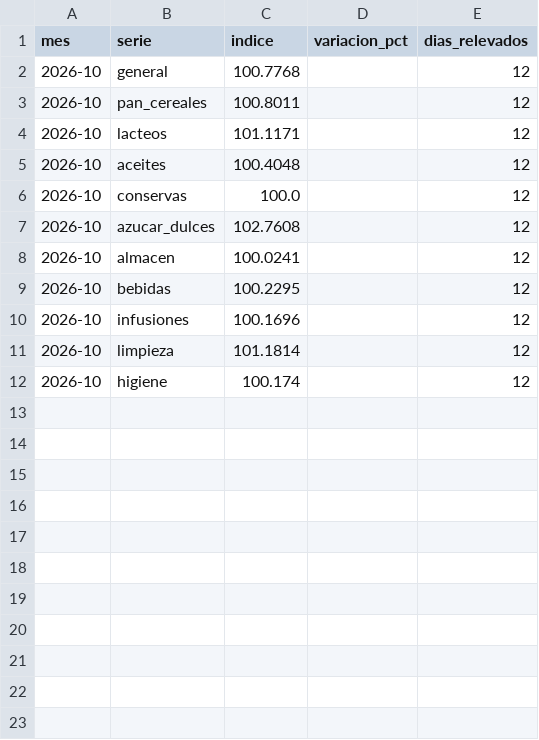
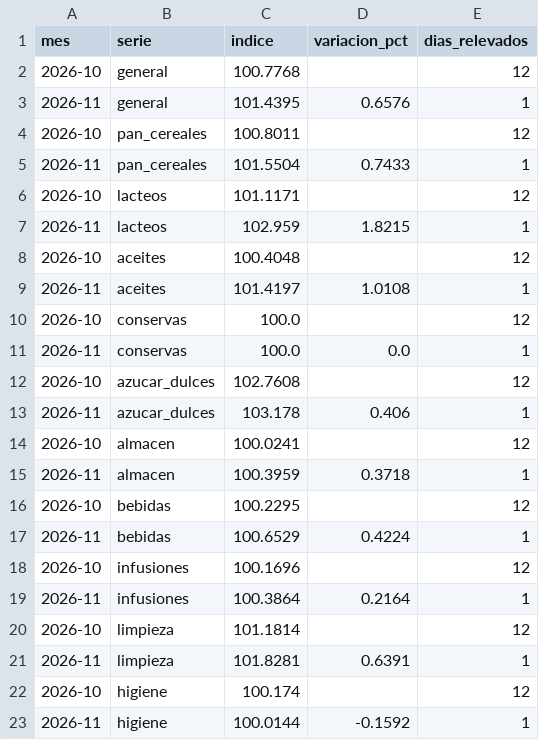
Before and after one commit to enri-escaray/indice-changuito, a CSV file: data/indice_mensual.csv, drawn as a sheet.

```diff
--- a/data/indice_mensual.csv
+++ b/data/indice_mensual.csv
@@ -2,11 +2,22 @@ mes,serie,indice,variacion_pct,dias_relevados
 2026-10,general,100.7768,,12
+2026-11,general,101.4395,0.6576,1
 2026-10,pan_cereales,100.8011,,12
+2026-11,pan_cereales,101.5504,0.7433,1
 2026-10,lacteos,101.1171,,12
+2026-11,lacteos,102.959,1.8215,1
 2026-10,aceites,100.4048,,12
+2026-11,aceites,101.4197,1.0108,1
 2026-10,conservas,100.0,,12
+2026-11,conservas,100.0,0.0,1
 2026-10,azucar_dulces,102.7608,,12
+2026-11,azucar_dulces,103.178,0.406,1
 2026-10,almacen,100.0241,,12
+2026-11,almacen,100.3959,0.3718,1
 2026-10,bebidas,100.2295,,12
+2026-11,bebidas,100.6529,0.4224,1
 2026-10,infusiones,100.1696,,12
+2026-11,infusiones,100.3864,0.2164,1
 2026-10,limpieza,101.1814,,12
+2026-11,limpieza,101.8281,0.6391,1
 2026-10,higiene,100.174,,12
+2026-11,higiene,100.0144,-0.1592,1
```
Also changed, not shown: data/indice_diario.csv, docs/datos/precios-hoy.csv, 2 other files.
